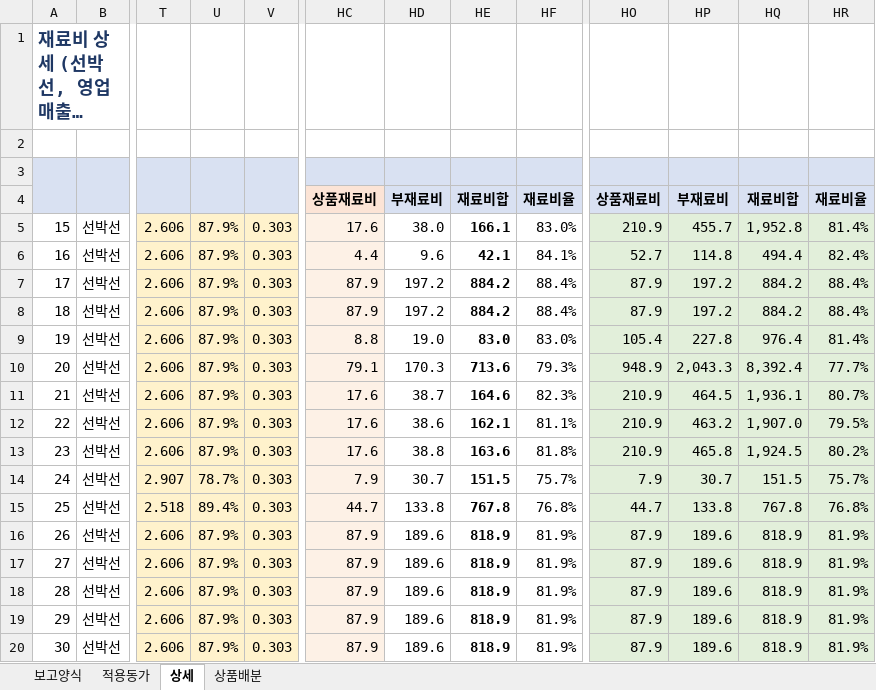
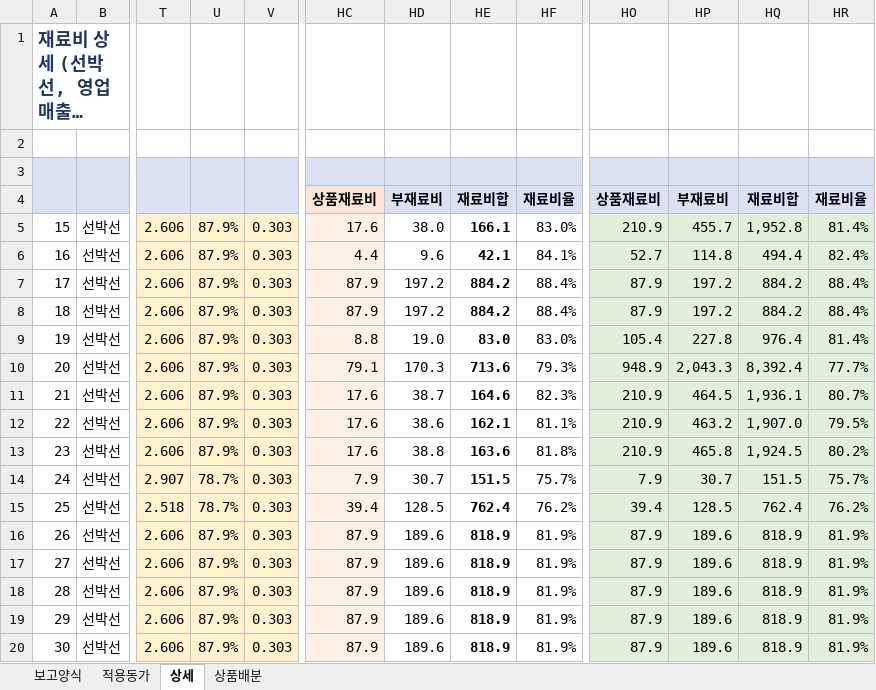
Before and after one commit to sss38317-spec/WORKSPACE, an Excel workbook: 재료비_A단계_결과_예시.xlsx, sheet 상세, drawn as a sheet; only a part is shown, gaps mark what is left out; long unchanged cells end in …; values as stored, in another font and other column widths than the file's, no borders; the diff names each change by its address in the sheet, - before the commit and + after, or states it on an @@ line.

```diff
--- a/재료비_A단계_결과_예시.xlsx (sheet 상세)
+++ b/재료비_A단계_결과_예시.xlsx (sheet 상세)
-U15: 89.4%
+U15: 78.7%
-HC15: 44.7
+HC15: 39.4
-HD15: 133.8
+HD15: 128.5
-HE15: 767.8
+HE15: 762.4
-HF15: 76.8%
+HF15: 76.2%
-HO15: 44.7
+HO15: 39.4
-HP15: 133.8
+HP15: 128.5
-HQ15: 767.8
+HQ15: 762.4
-HR15: 76.8%
+HR15: 76.2%
```
Also changed, not shown: sheet 보고양식, sheet 적용동가, 재료비_기준양식.xlsx, 3 other files.
